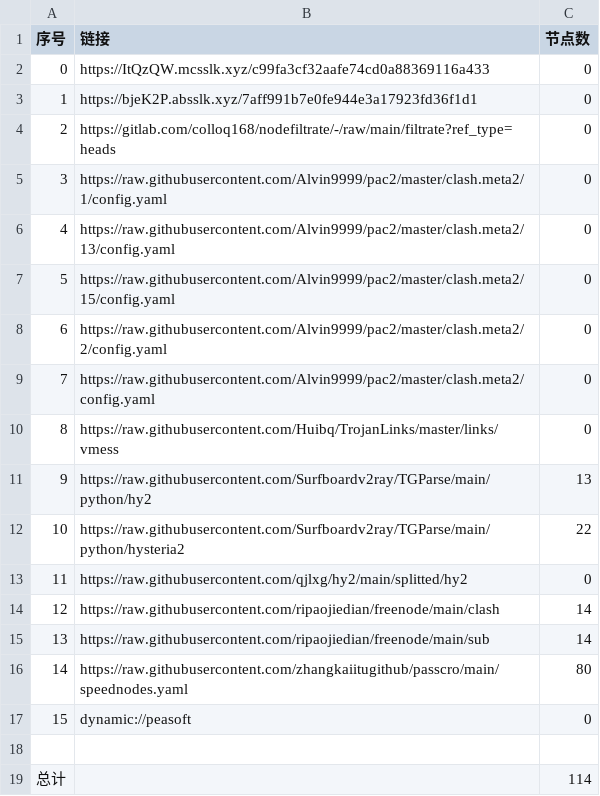
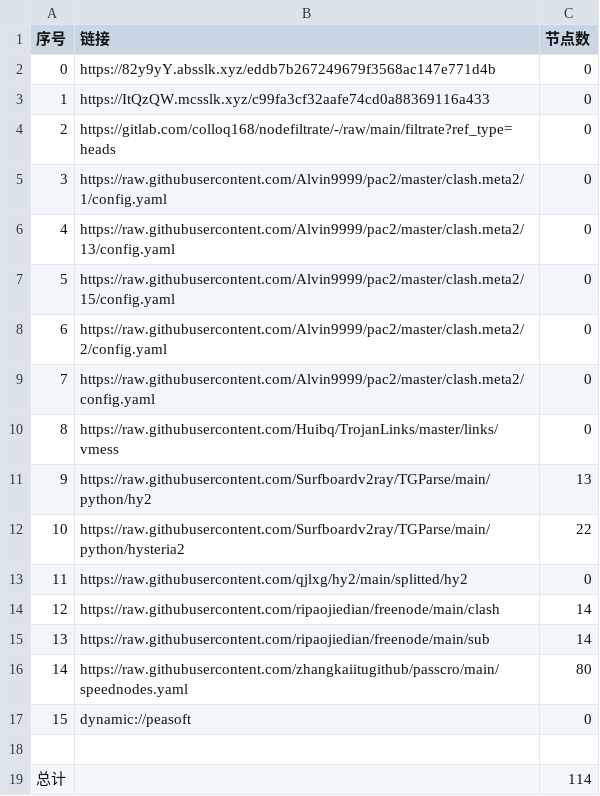
Before and after one commit to tonygyf/AutoMergePublicNodes, a CSV file: list_result.csv, drawn as a sheet.

```diff
--- a/list_result.csv
+++ b/list_result.csv
@@ -1,4 +1,4 @@
 序号,链接,节点数
-0,https://ItQzQW.mcsslk.xyz/c99fa3cf32aafe74cd0a88369116a433,0
-1,https://bjeK2P.absslk.xyz/7aff991b7e0fe944e3a17923fd36f1d1,0
+0,https://82y9yY.absslk.xyz/eddb7b267249679f3568ac147e771d4b,0
+1,https://ItQzQW.mcsslk.xyz/c99fa3cf32aafe74cd0a88369116a433,0
 2,https://gitlab.com/colloq168/nodefiltrate/-/raw/main/filtrate?ref_type=heads,0
```
Also changed, not shown: 3 other files.
